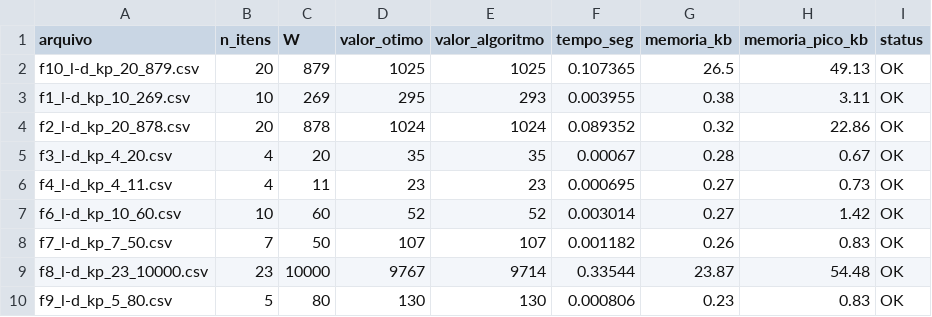
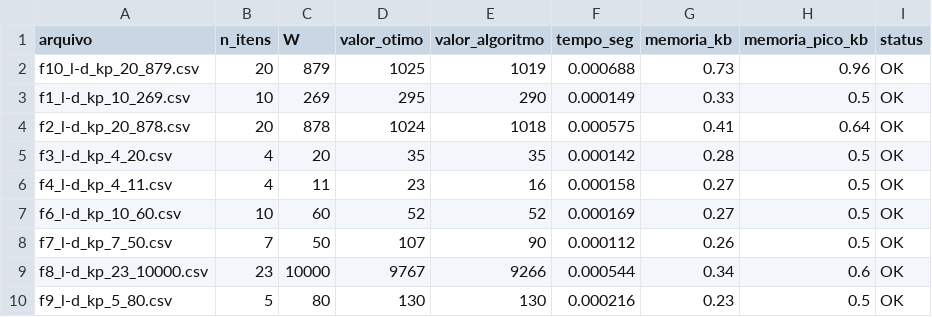
Before and after one commit to BernardoVenancio/TP2-ALG, a CSV file: resultados/greedy/low.csv, drawn as a sheet.

Commit message:
Resultados guloso corrigidos

```diff
--- a/resultados/greedy/low.csv
+++ b/resultados/greedy/low.csv
@@ -1,10 +1,10 @@
 arquivo,n_itens,W,valor_otimo,valor_algoritmo,tempo_seg,memoria_kb,memoria_pico_kb,status
-f10_l-d_kp_20_879.csv,20,879,1025,1025,0.107365,26.5,49.13,OK
-f1_l-d_kp_10_269.csv,10,269,295,293,0.003955,0.38,3.11,OK
-f2_l-d_kp_20_878.csv,20,878,1024,1024,0.089352,0.32,22.86,OK
-f3_l-d_kp_4_20.csv,4,20,35,35,0.00067,0.28,0.67,OK
-f4_l-d_kp_4_11.csv,4,11,23,23,0.000695,0.27,0.73,OK
-f6_l-d_kp_10_60.csv,10,60,52,52,0.003014,0.27,1.42,OK
-f7_l-d_kp_7_50.csv,7,50,107,107,0.001182,0.26,0.83,OK
-f8_l-d_kp_23_10000.csv,23,10000,9767,9714,0.33544,23.87,54.48,OK
-f9_l-d_kp_5_80.csv,5,80,130,130,0.000806,0.23,0.83,OK
+f10_l-d_kp_20_879.csv,20,879,1025,1019,0.000688,0.73,0.96,OK
+f1_l-d_kp_10_269.csv,10,269,295,290,0.000149,0.33,0.5,OK
+f2_l-d_kp_20_878.csv,20,878,1024,1018,0.000575,0.41,0.64,OK
+f3_l-d_kp_4_20.csv,4,20,35,35,0.000142,0.28,0.5,OK
+f4_l-d_kp_4_11.csv,4,11,23,16,0.000158,0.27,0.5,OK
+f6_l-d_kp_10_60.csv,10,60,52,52,0.000169,0.27,0.5,OK
+f7_l-d_kp_7_50.csv,7,50,107,90,0.000112,0.26,0.5,OK
+f8_l-d_kp_23_10000.csv,23,10000,9767,9266,0.000544,0.34,0.6,OK
+f9_l-d_kp_5_80.csv,5,80,130,130,0.000216,0.23,0.5,OK
```
Also changed, not shown: resultados/greedy/large.csv.
